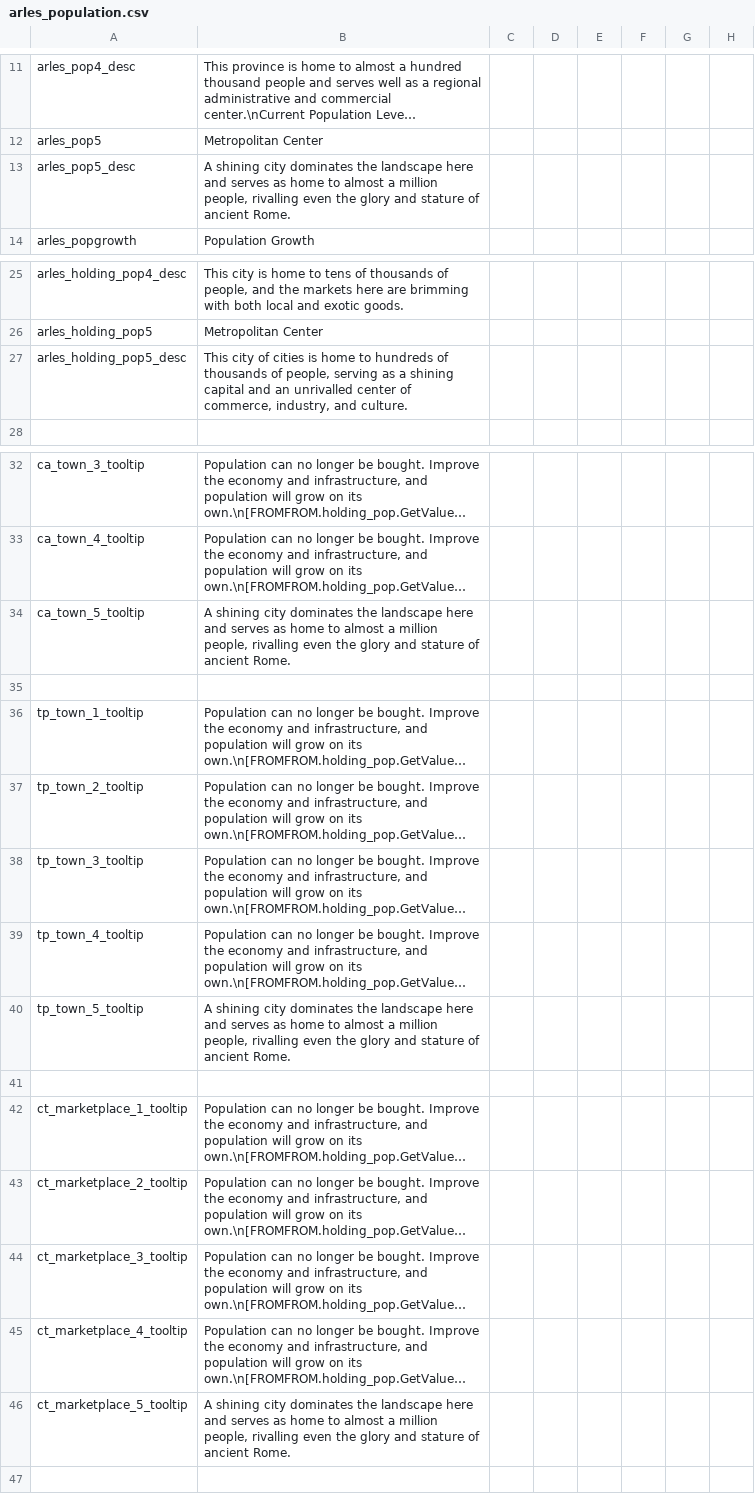
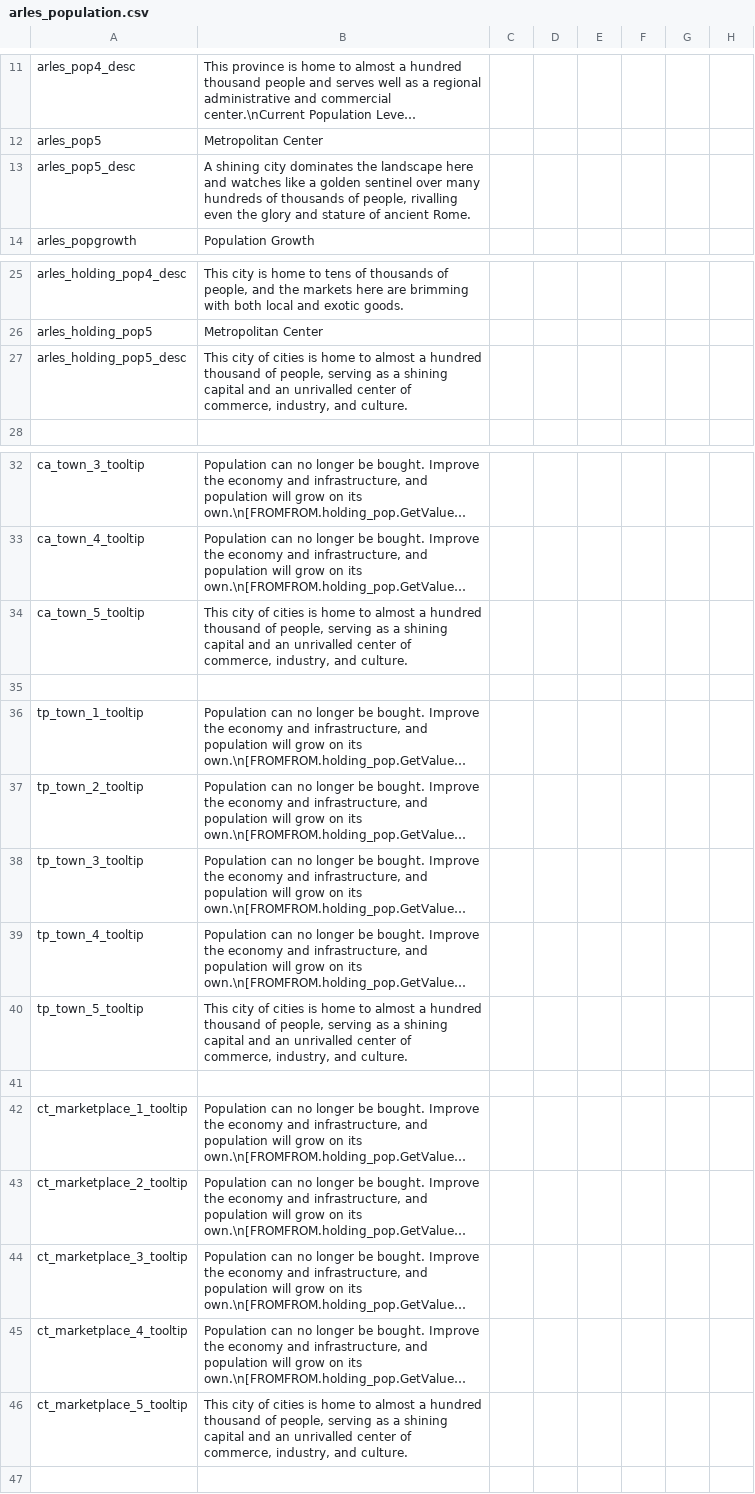
Before and after one commit to dangitsdaaaaang/ARLES, a CSV file: ARLES/localisation/arles_population.csv, drawn as a sheet; only a part is shown, gaps mark what is left out; long unchanged cells end in …; the diff names each change by its address in the sheet, - before the commit and + after, or states it on an @@ line.

```diff
--- a/ARLES/localisation/arles_population.csv
+++ b/ARLES/localisation/arles_population.csv
-B13: …here and serves as home to almost a million people, rivalling…
+B13: …here and watches like a golden sentinel over many hundreds of thousands of people, rivalling…
-B27: …home to hundreds of thousands of people,…
+B27: …home to almost a hundred thousand of people,…
-B34: A shining city dominates the landscape here and serves as home to almost a million people, rivalling even the glory and stature of ancient Rome.
+B34: This city of cities is home to almost a hundred thousand of people, serving as a shining capital and an unrivalled center of commerce, industry, and culture.
-B40: A shining city dominates the landscape here and serves as home to almost a million people, rivalling even the glory and stature of ancient Rome.
+B40: This city of cities is home to almost a hundred thousand of people, serving as a shining capital and an unrivalled center of commerce, industry, and culture.
-B46: A shining city dominates the landscape here and serves as home to almost a million people, rivalling even the glory and stature of ancient Rome.
+B46: This city of cities is home to almost a hundred thousand of people, serving as a shining capital and an unrivalled center of commerce, industry, and culture.
```
Also changed, not shown: 4 other files.
